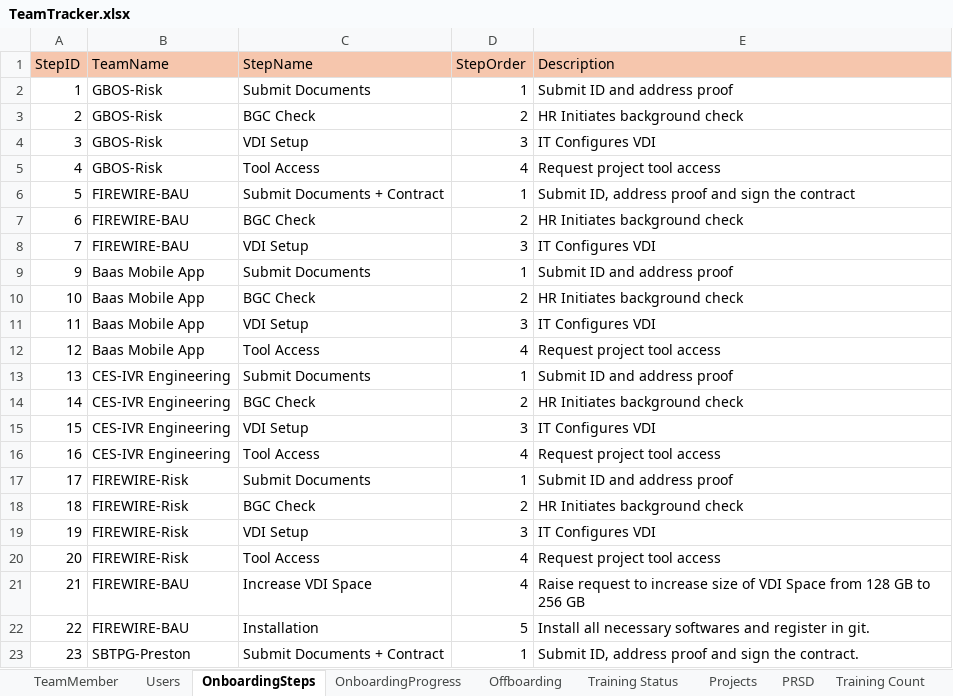
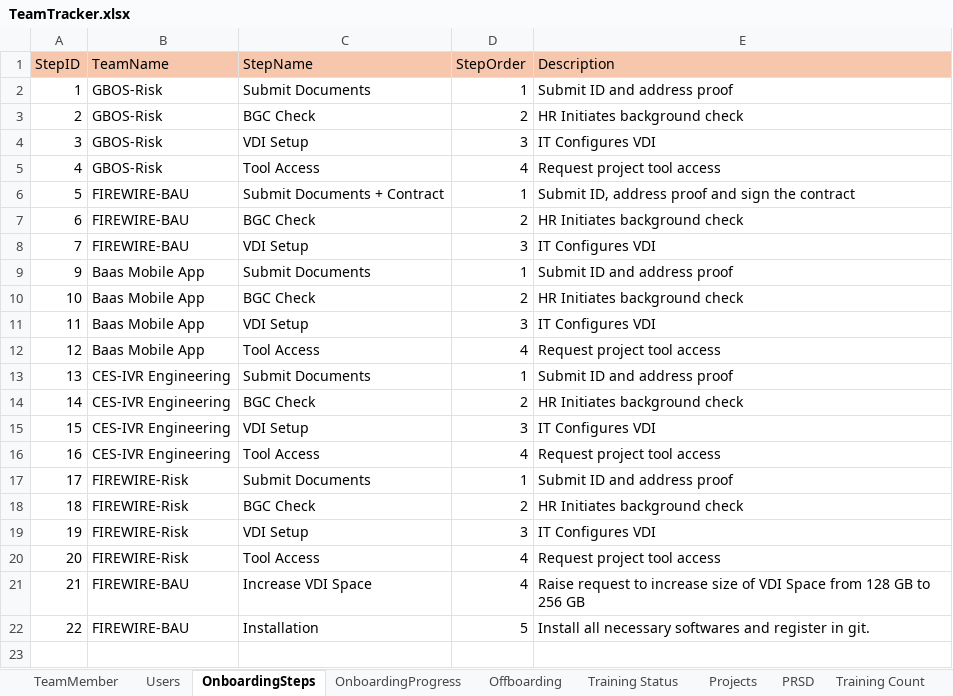
Before and after one commit to rk20597/TeamTracker, an Excel workbook: Data/TeamTracker.xlsx, sheet OnboardingSteps, drawn as a sheet; values as stored, in another font and other column widths than the file's, no borders; the diff names each change by its address in the sheet, - before the commit and + after, or states it on an @@ line.

```diff
--- a/Data/TeamTracker.xlsx (sheet OnboardingSteps)
+++ b/Data/TeamTracker.xlsx (sheet OnboardingSteps)
-row 23: 23 | SBTPG-Preston | Submit Documents + Contract | 1 | Submit ID, address proof and sign the contract.
```
Also changed, not shown: sheet TeamMember, sheet OnboardingProgress.
